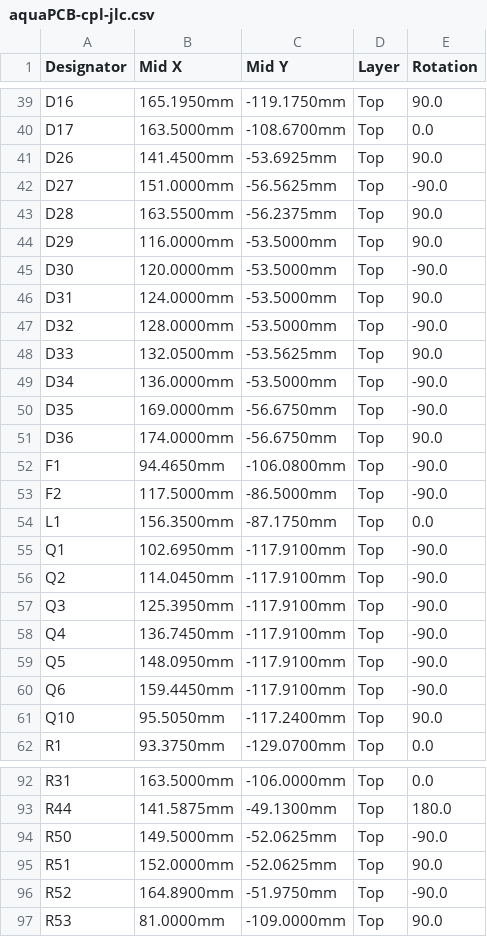
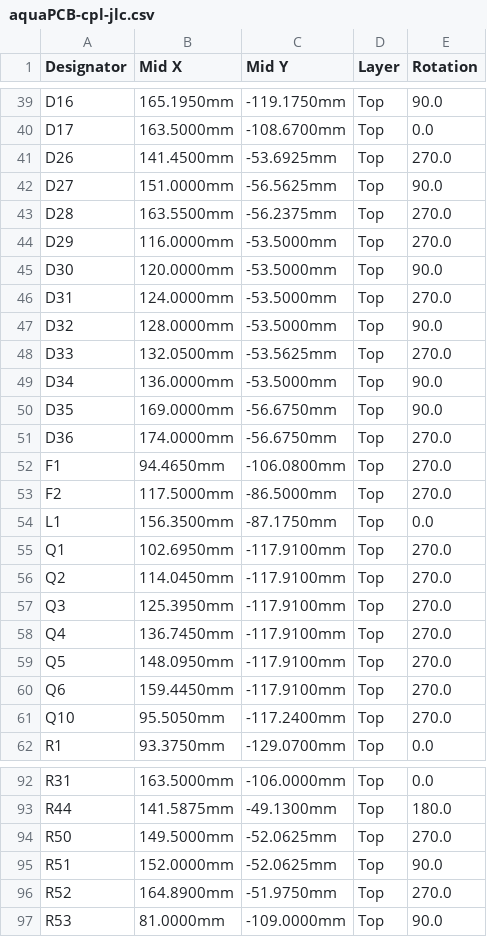
Before and after one commit to schwabix-1311/aquaPCB, a CSV file: fab/aquaPCB-cpl-jlc.csv, drawn as a sheet; only a part is shown, gaps mark what is left out; the diff covers the shown part only.

```diff
--- a/fab/aquaPCB-cpl-jlc.csv
+++ b/fab/aquaPCB-cpl-jlc.csv
@@ -40,23 +40,23 @@ D16,165.1950mm,-119.1750mm,Top,90.0
 D17,163.5000mm,-108.6700mm,Top,0.0
-D26,141.4500mm,-53.6925mm,Top,90.0
-D27,151.0000mm,-56.5625mm,Top,-90.0
-D28,163.5500mm,-56.2375mm,Top,90.0
-D29,116.0000mm,-53.5000mm,Top,90.0
-D30,120.0000mm,-53.5000mm,Top,-90.0
-D31,124.0000mm,-53.5000mm,Top,90.0
-D32,128.0000mm,-53.5000mm,Top,-90.0
-D33,132.0500mm,-53.5625mm,Top,90.0
-D34,136.0000mm,-53.5000mm,Top,-90.0
-D35,169.0000mm,-56.6750mm,Top,-90.0
-D36,174.0000mm,-56.6750mm,Top,90.0
-F1,94.4650mm,-106.0800mm,Top,-90.0
-F2,117.5000mm,-86.5000mm,Top,-90.0
+D26,141.4500mm,-53.6925mm,Top,270.0
+D27,151.0000mm,-56.5625mm,Top,90.0
+D28,163.5500mm,-56.2375mm,Top,270.0
+D29,116.0000mm,-53.5000mm,Top,270.0
+D30,120.0000mm,-53.5000mm,Top,90.0
+D31,124.0000mm,-53.5000mm,Top,270.0
+D32,128.0000mm,-53.5000mm,Top,90.0
+D33,132.0500mm,-53.5625mm,Top,270.0
+D34,136.0000mm,-53.5000mm,Top,90.0
+D35,169.0000mm,-56.6750mm,Top,90.0
+D36,174.0000mm,-56.6750mm,Top,270.0
+F1,94.4650mm,-106.0800mm,Top,270.0
+F2,117.5000mm,-86.5000mm,Top,270.0
 L1,156.3500mm,-87.1750mm,Top,0.0
-Q1,102.6950mm,-117.9100mm,Top,-90.0
-Q2,114.0450mm,-117.9100mm,Top,-90.0
-Q3,125.3950mm,-117.9100mm,Top,-90.0
-Q4,136.7450mm,-117.9100mm,Top,-90.0
-Q5,148.0950mm,-117.9100mm,Top,-90.0
-Q6,159.4450mm,-117.9100mm,Top,-90.0
-Q10,95.5050mm,-117.2400mm,Top,90.0
+Q1,102.6950mm,-117.9100mm,Top,270.0
+Q2,114.0450mm,-117.9100mm,Top,270.0
+Q3,125.3950mm,-117.9100mm,Top,270.0
+Q4,136.7450mm,-117.9100mm,Top,270.0
+Q5,148.0950mm,-117.9100mm,Top,270.0
+Q6,159.4450mm,-117.9100mm,Top,270.0
+Q10,95.5050mm,-117.2400mm,Top,270.0
 R1,93.3750mm,-129.0700mm,Top,0.0
@@ -93,5 +93,5 @@ R31,163.5000mm,-106.0000mm,Top,0.0
 R44,141.5875mm,-49.1300mm,Top,180.0
-R50,149.5000mm,-52.0625mm,Top,-90.0
+R50,149.5000mm,-52.0625mm,Top,270.0
 R51,152.0000mm,-52.0625mm,Top,90.0
-R52,164.8900mm,-51.9750mm,Top,-90.0
+R52,164.8900mm,-51.9750mm,Top,270.0
 R53,81.0000mm,-109.0000mm,Top,90.0
```
Also changed, not shown: 28 edited cells elsewhere in this file, fab/aquaPCB-bom-jlc.csv, 16 other files.
